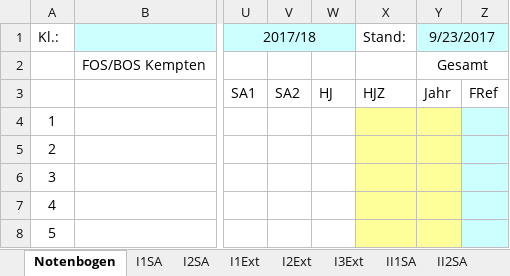
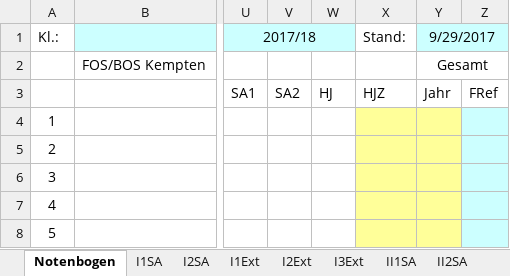
Before and after one commit to FOSBOS/diNo, an Excel workbook: Vorlage Englisch.xlsx, sheet Notenbogen, drawn as a sheet; only a part is shown, gaps mark what is left out; values as stored, in another font and other column widths than the file's, no borders; conditional formats not drawn; the diff names each change by its address in the sheet, - before the commit and + after, or states it on an @@ line.

Commit message:
Bugfix in Excel-Dateien sowie Einlesen Schueler im Agrarzweig

```diff
--- a/Vorlage Englisch.xlsx (sheet Notenbogen)
+++ b/Vorlage Englisch.xlsx (sheet Notenbogen)
-Y1: 9/23/2017
+Y1: 9/29/2017
```
Also changed, not shown: 3 other files.
